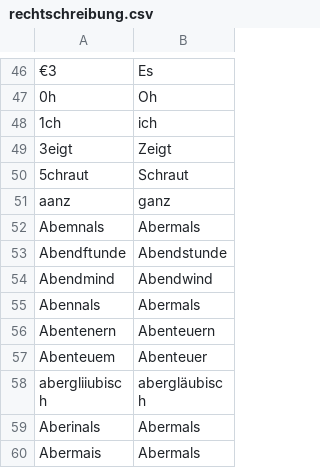
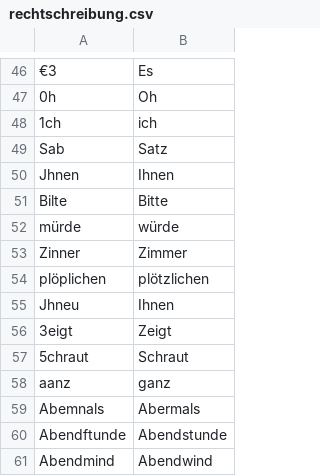
Before and after one commit to cradloff/ebooks, a CSV file: Harald Harst/rechtschreibung.csv, drawn as a sheet; only a part is shown, gaps mark what is left out; the shorter side is filled out with more unchanged rows; the diff names each change by its address in the sheet, - before the commit and + after, or states it on an @@ line.

```diff
--- a/Harald Harst/rechtschreibung.csv
+++ b/Harald Harst/rechtschreibung.csv
+row 49: Sab | Satz
+row 50: Jhnen | Ihnen
+row 51: Bilte | Bitte
+row 52: mürde | würde
+row 53: Zinner | Zimmer
+row 54: plöplichen | plötzlichen
+row 55: Jhneu | Ihnen
```
Also changed, not shown: 2 other files.
